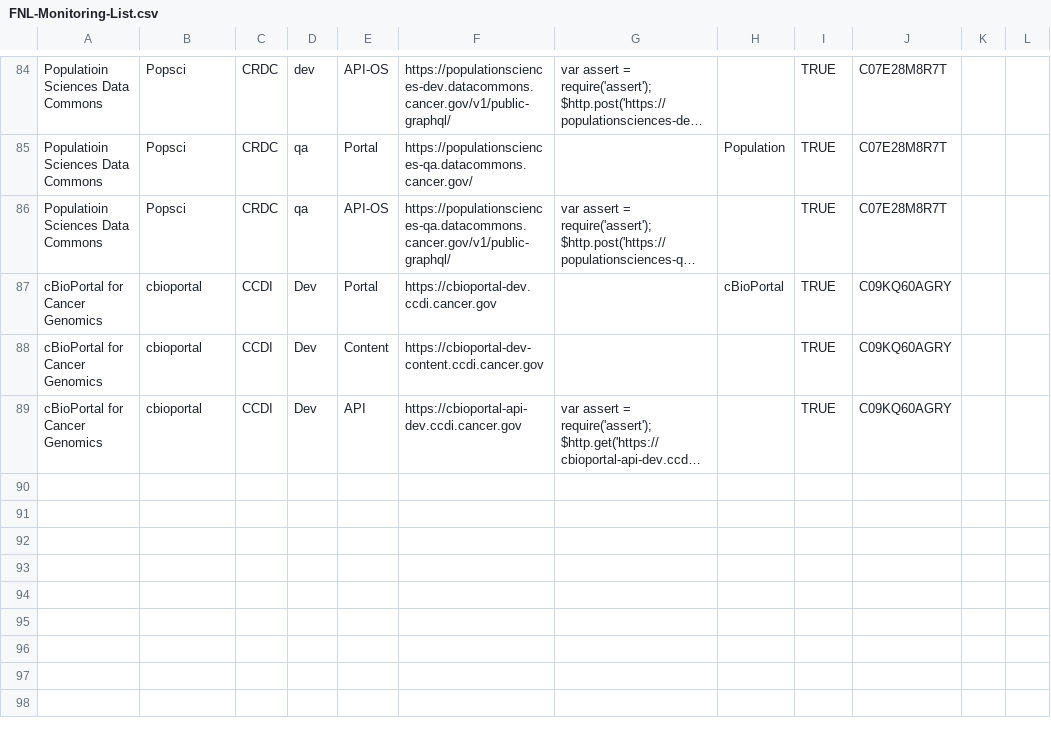
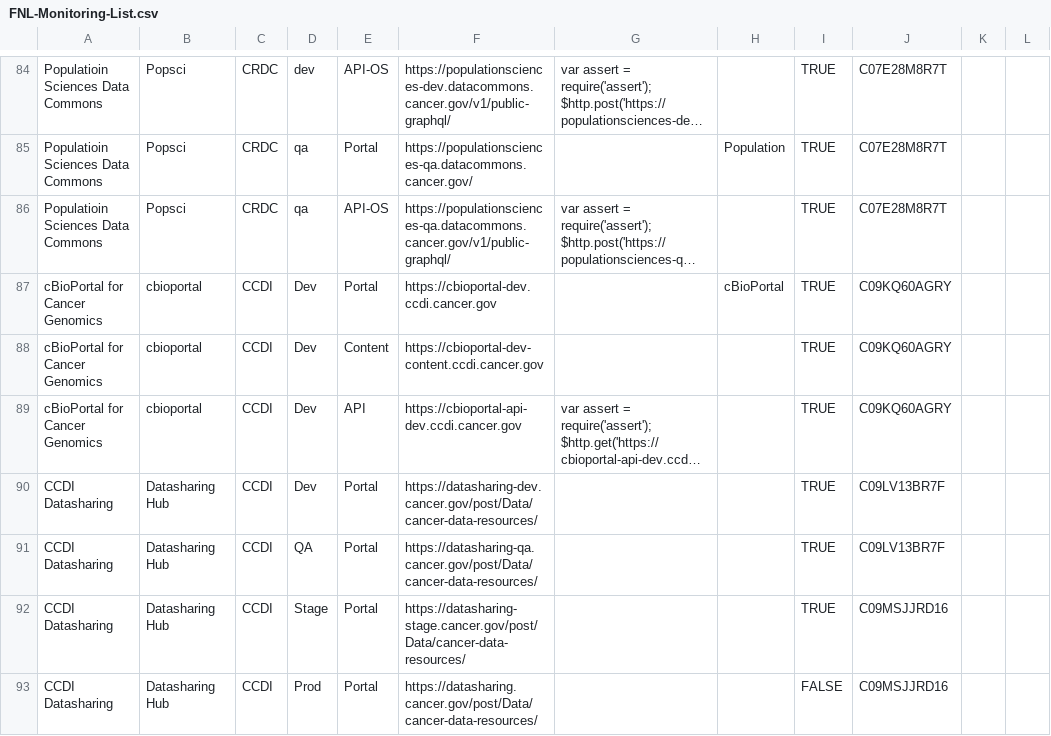
Before and after one commit to CBIIT/datacommons-devops, a CSV file: monitoring/FNL-Monitoring-List.csv, drawn as a sheet; only a part is shown, gaps mark what is left out; long unchanged cells end in …; the diff names each change by its address in the sheet, - before the commit and + after, or states it on an @@ line.

Commit message:
add monitoring for datasharing

```diff
--- a/monitoring/FNL-Monitoring-List.csv
+++ b/monitoring/FNL-Monitoring-List.csv
+row 90: CCDI Datasharing | Datasharing Hub | CCDI | Dev | Portal | https://datasharing-dev.cancer.gov/post/Data/cancer-data-resources/ |  |  | TRUE | C09LV13BR7F
+row 91: CCDI Datasharing | Datasharing Hub | CCDI | QA | Portal | https://datasharing-qa.cancer.gov/post/Data/cancer-data-resources/ |  |  | TRUE | C09LV13BR7F
+row 92: CCDI Datasharing | Datasharing Hub | CCDI | Stage | Portal | https://datasharing-stage.cancer.gov/post/Data/cancer-data-resources/ |  |  | TRUE | C09MSJJRD16
+row 93: CCDI Datasharing | Datasharing Hub | CCDI | Prod | Portal | https://datasharing.cancer.gov/post/Data/cancer-data-resources/ |  |  | FALSE | C09MSJJRD16
```
